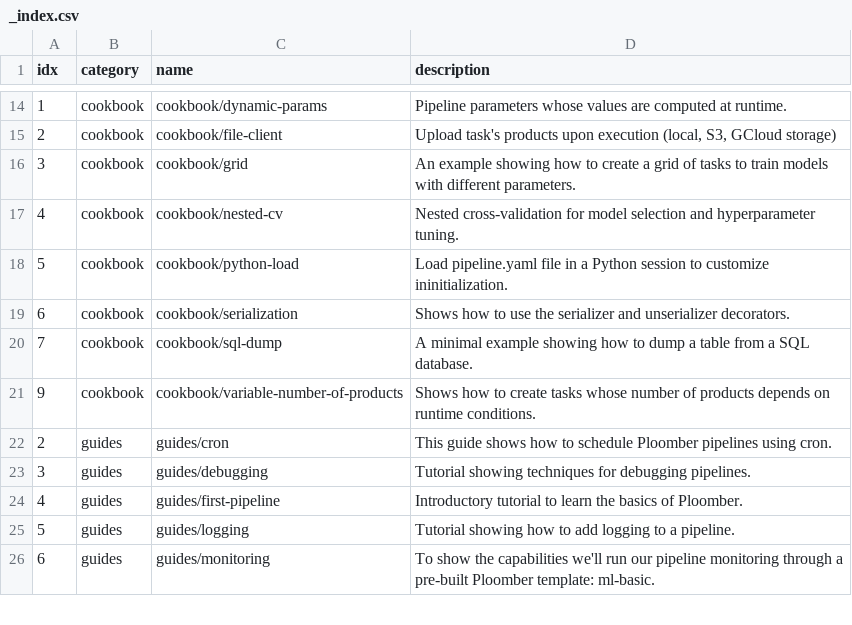
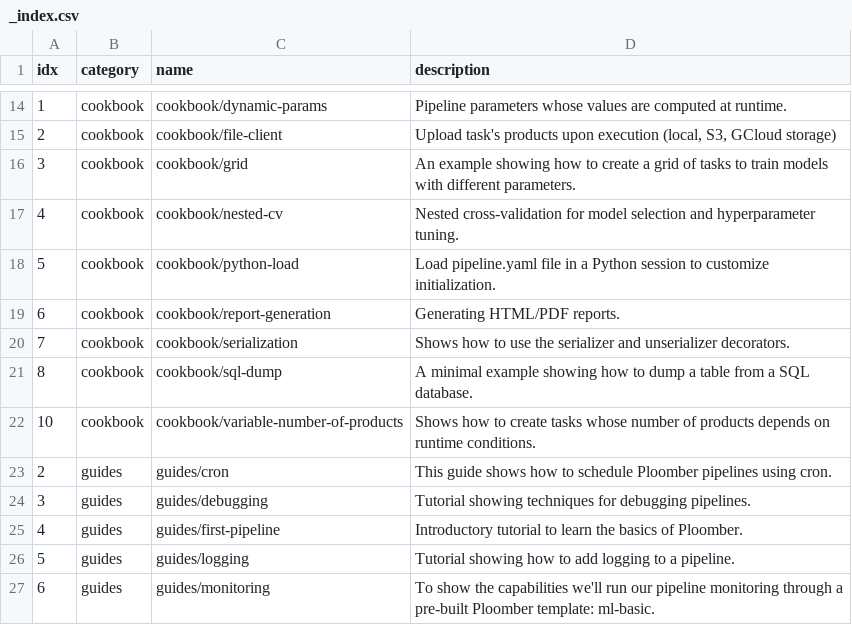
Before and after one commit to ploomber/projects, a CSV file: _index.csv, drawn as a sheet; only a part is shown, gaps mark what is left out.

Commit message:
adds cookbook/report-generation

```diff
--- a/_index.csv
+++ b/_index.csv
@@ -17,6 +17,7 @@
 "4","cookbook","cookbook/nested-cv","Nested cross-validation for model selection and hyperparameter tuning."
-"5","cookbook","cookbook/python-load","Load pipeline.yaml file in a Python session to customize ininitialization."
-"6","cookbook","cookbook/serialization","Shows how to use the serializer and unserializer decorators."
-"7","cookbook","cookbook/sql-dump","A minimal example showing how to dump a table from a SQL database."
-"9","cookbook","cookbook/variable-number-of-products","Shows how to create tasks whose number of products depends on runtime conditions."
+"5","cookbook","cookbook/python-load","Load pipeline.yaml file in a Python session to customize initialization."
+"6","cookbook","cookbook/report-generation","Generating HTML/PDF reports."
+"7","cookbook","cookbook/serialization","Shows how to use the serializer and unserializer decorators."
+"8","cookbook","cookbook/sql-dump","A minimal example showing how to dump a table from a SQL database."
+"10","cookbook","cookbook/variable-number-of-products","Shows how to create tasks whose number of products depends on runtime conditions."
 "2","guides","guides/cron","This guide shows how to schedule Ploomber pipelines using cron."
```
Also changed, not shown: 13 other files.
